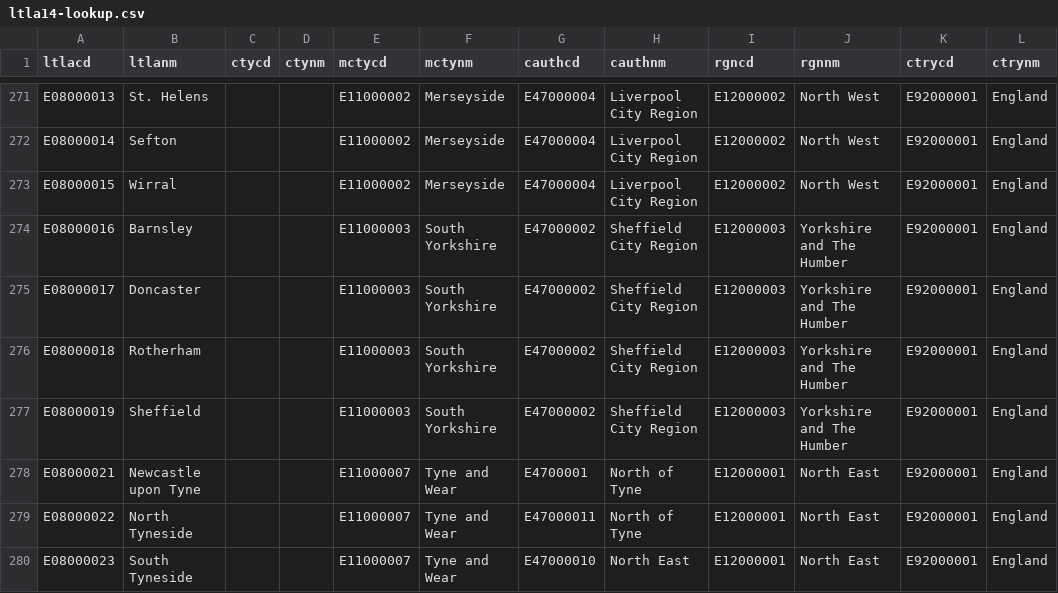
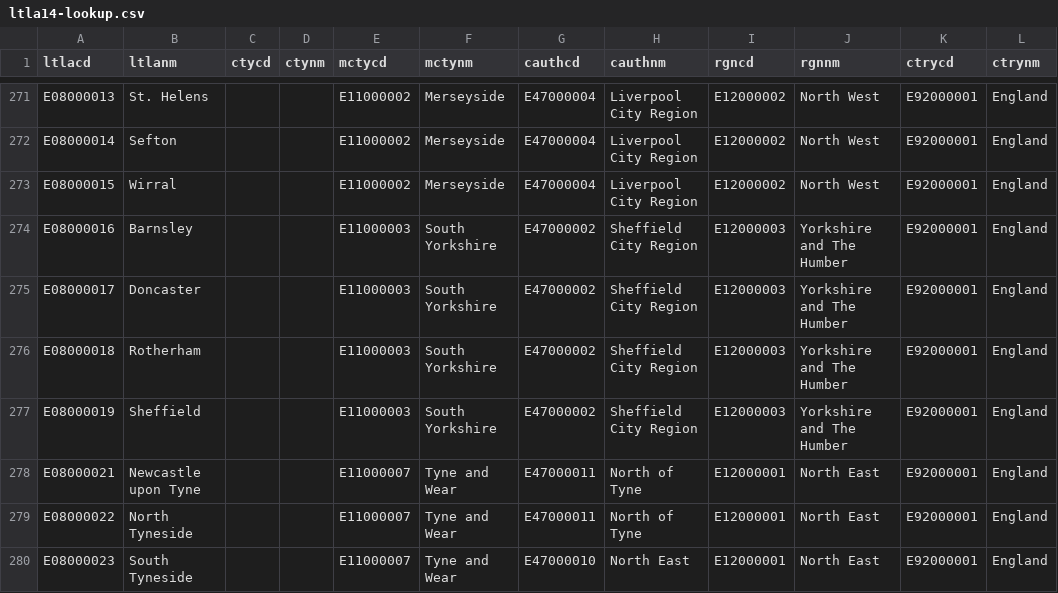
Before and after one commit to ONSvisual/uk-topojson, a CSV file: input/ltla14-lookup.csv, drawn as a sheet; only a part is shown, gaps mark what is left out.

```diff
--- a/input/ltla14-lookup.csv
+++ b/input/ltla14-lookup.csv
@@ -277,3 +277,3 @@ E08000018,Rotherham,,,E11000003,South Yorkshire,E47000002,Sheffield City Region,
 E08000019,Sheffield,,,E11000003,South Yorkshire,E47000002,Sheffield City Region,E12000003,Yorkshire and The Humber,E92000001,England
-E08000021,Newcastle upon Tyne,,,E11000007,Tyne and Wear,E4700001,North of Tyne,E12000001,North East,E92000001,England
+E08000021,Newcastle upon Tyne,,,E11000007,Tyne and Wear,E47000011,North of Tyne,E12000001,North East,E92000001,England
 E08000022,North Tyneside,,,E11000007,Tyne and Wear,E47000011,North of Tyne,E12000001,North East,E92000001,England
```
Also changed, not shown: 2 other files.
